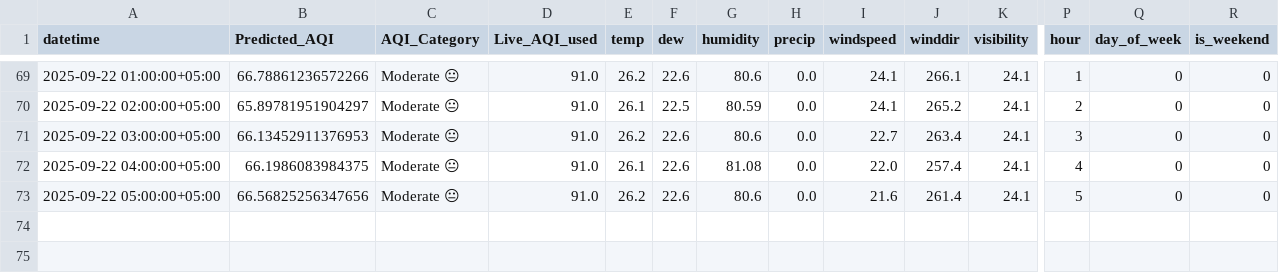
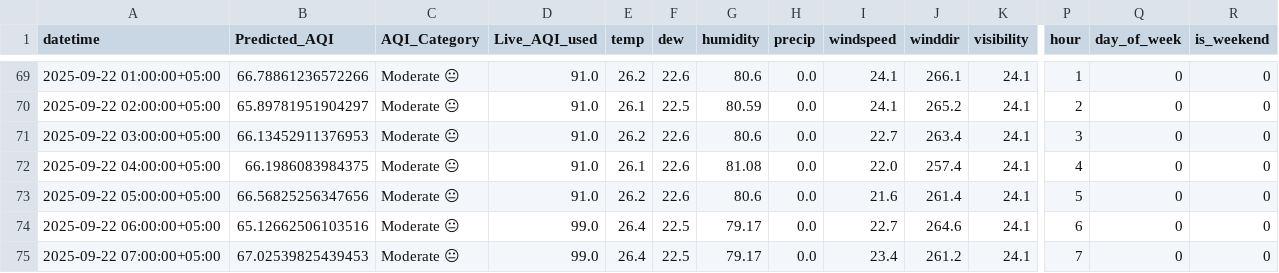
Before and after one commit to NoorJehan20/NJ_Pearls_AQI_Predictor, a CSV file: outputs/daily_aqi_2025-09-19.csv, drawn as a sheet; only a part is shown, gaps mark what is left out; rows hold the shown columns only; the diff names each change by its address in the sheet, - before the commit and + after, or states it on an @@ line.

```diff
--- a/outputs/daily_aqi_2025-09-19.csv
+++ b/outputs/daily_aqi_2025-09-19.csv
+row 74: 2025-09-22 06:00:00+05:00 | 65.12662506103516 | Moderate 😐 | 99.0 | 26.4 | 22.5 | 79.17 | 0.0 | 22.7 | 264.6 | 24.1 | 6 | 0 | 0
+row 75: 2025-09-22 07:00:00+05:00 | 67.02539825439453 | Moderate 😐 | 99.0 | 26.4 | 22.5 | 79.17 | 0.0 | 23.4 | 261.2 | 24.1 | 7 | 0 | 0
```
Also changed, not shown: 1 other file.
